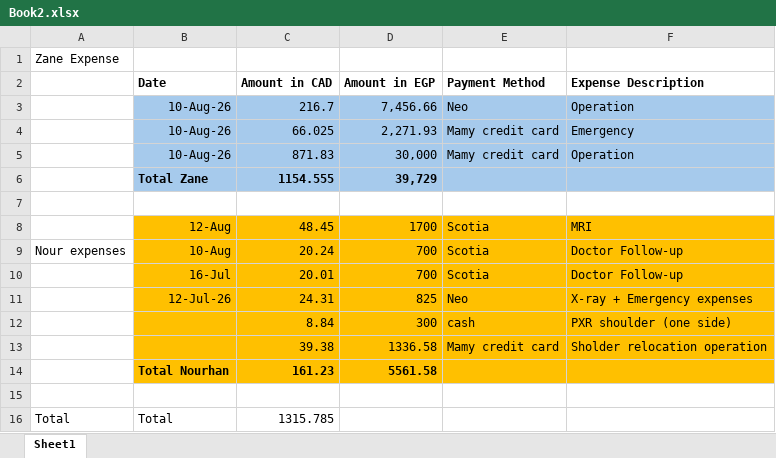
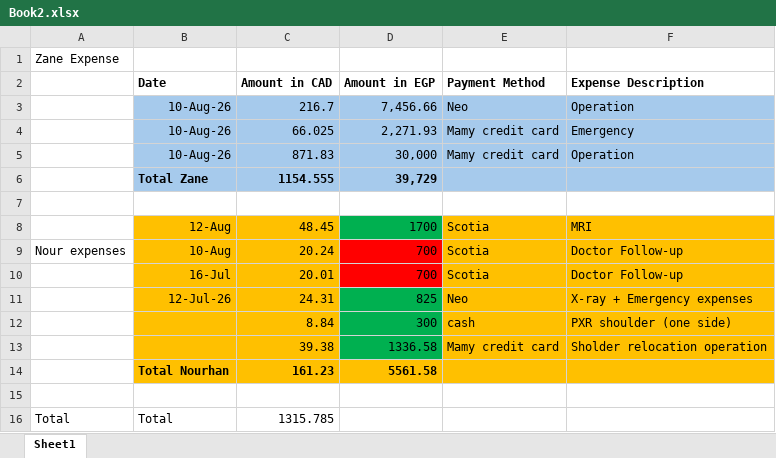
Before and after one commit to mborsaly/restaurant-menu, an Excel workbook: RestaurantsSetup/ghazal-alreem-village/Book2.xlsx, sheet Sheet1, drawn as a sheet; values as stored, in another font and other column widths than the file's, no borders; the diff names each change by its address in the sheet, - before the commit and + after, or states it on an @@ line.

Commit message:
book2 changes

```diff
--- a/RestaurantsSetup/ghazal-alreem-village/Book2.xlsx (sheet Sheet1)
+++ b/RestaurantsSetup/ghazal-alreem-village/Book2.xlsx (sheet Sheet1)
-D8 fill: #FFC000
+D8 fill: #00B050
-D9:D10 fill: #FFC000
+D9:D10 fill: #FF0000
-D11:D13 fill: #FFC000
+D11:D13 fill: #00B050
```
